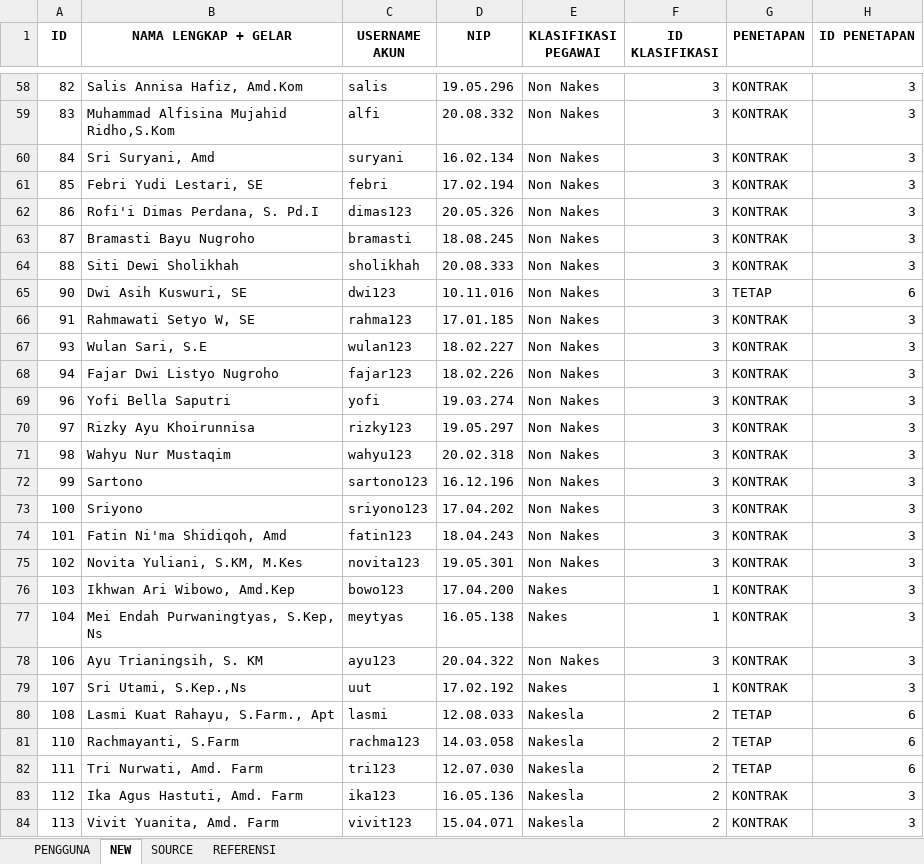
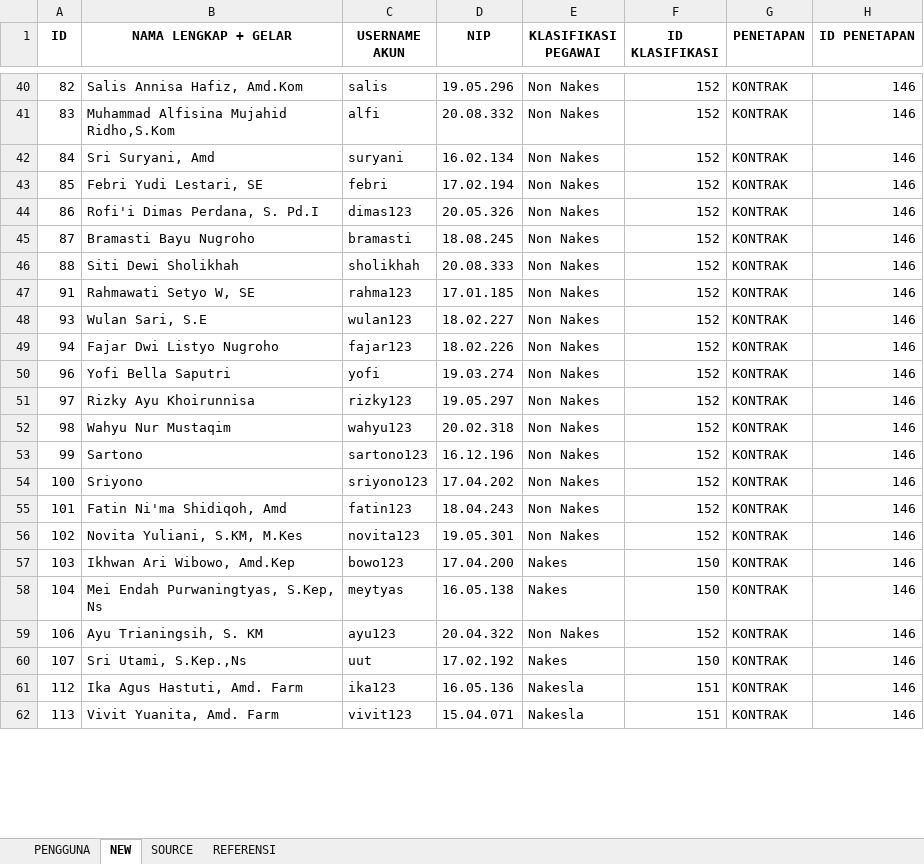
Before and after one commit to crusheda/ermsimrsmu, an Excel workbook: project/kepegawaian/Ekspor Users/KEPEGAWAIAN x SIMRSMU - FIX.xlsx, sheet NEW, drawn as a sheet; only a part is shown, gaps mark what is left out; values as stored, in another font and other column widths than the file's, no borders; removed rows and columns are numbered as before the commit, all else as after; the diff covers the shown part only; the diff names each change by its address in the sheet, - before the commit and + after, or states it on an @@ line.

```diff
--- a/project/kepegawaian/Ekspor Users/KEPEGAWAIAN x SIMRSMU - FIX.xlsx (sheet NEW)
+++ b/project/kepegawaian/Ekspor Users/KEPEGAWAIAN x SIMRSMU - FIX.xlsx (sheet NEW)
-F40:F46 (ID KLASIFIKASI): 3
+F40:F46 (ID KLASIFIKASI): 152
-H40:H46 (ID PENETAPAN): 3
+H40:H46 (ID PENETAPAN): 146
-row 65: 90 | Dwi Asih Kuswuri, SE | dwi123 | 10.11.016 | Non Nakes | 3 | TETAP | 6
-F47:F56 (ID KLASIFIKASI): 3
+F47:F56 (ID KLASIFIKASI): 152
-H47:H60 (ID PENETAPAN): 3
+H47:H60 (ID PENETAPAN): 146
-F57:F58 (ID KLASIFIKASI): 1
+F57:F58 (ID KLASIFIKASI): 150
-F59 (ID KLASIFIKASI): 3
+F59 (ID KLASIFIKASI): 152
-F60 (ID KLASIFIKASI): 1
+F60 (ID KLASIFIKASI): 150
-row 80: 108 | Lasmi Kuat Rahayu, S.Farm., Apt | lasmi | 12.08.033 | Nakesla | 2 | TETAP | 6
-row 81: 110 | Rachmayanti, S.Farm | rachma123 | 14.03.058 | Nakesla | 2 | TETAP | 6
-row 82: 111 | Tri Nurwati, Amd. Farm | tri123 | 12.07.030 | Nakesla | 2 | TETAP | 6
-F61:F62 (ID KLASIFIKASI): 2
+F61:F62 (ID KLASIFIKASI): 151
-H61:H62 (ID PENETAPAN): 3
+H61:H62 (ID PENETAPAN): 146
```
Also changed, not shown: 62 added rows, 58 removed rows and 406 edited cells elsewhere in this sheet, sheet REFERENSI, project/kepegawaian/Ekspor Users/KEPEGAWAIAN x SIMRSMU - BACKUP.xlsx, 8 other files.
